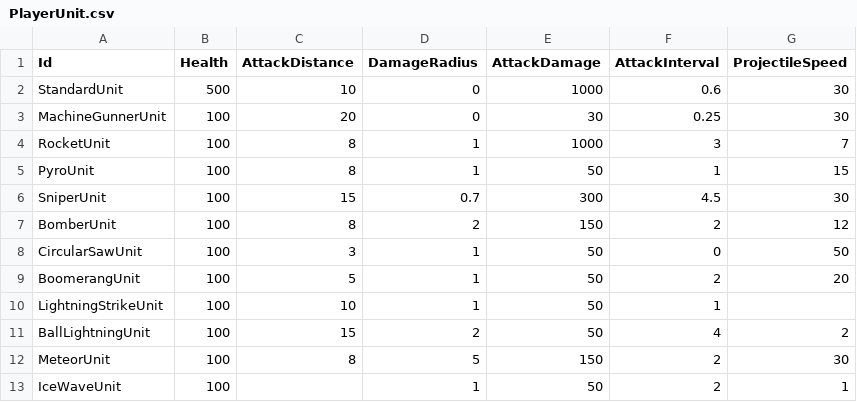
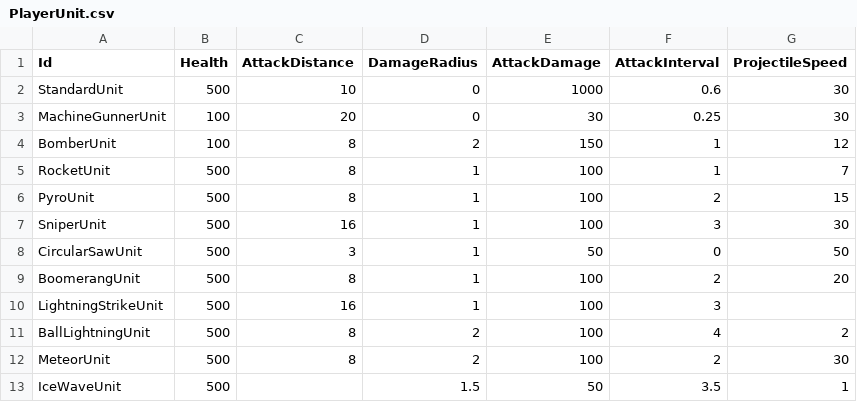
Before and after one commit to KonstantKuz/SuperpowerSquad, a CSV file: Assets/Resources/Configs/PlayerUnit.csv, drawn as a sheet.

```diff
--- a/Assets/Resources/Configs/PlayerUnit.csv
+++ b/Assets/Resources/Configs/PlayerUnit.csv
@@ -3,11 +3,11 @@ StandardUnit,500,10,0,1000,0.6,30
 MachineGunnerUnit,100,20,0,30,0.25,30
-RocketUnit,100,8,1,1000,3,7
-PyroUnit,100,8,1,50,1,15
-SniperUnit,100,15,0.7,300,4.5,30
-BomberUnit,100,8,2,150,2,12
-CircularSawUnit,100,3,1,50,0,50
-BoomerangUnit,100,5,1,50,2,20
-LightningStrikeUnit,100,10,1,50,1,
-BallLightningUnit,100,15,2,50,4,2
-MeteorUnit,100,8,5,150,2,30
-IceWaveUnit,100,,1,50,2,1
+BomberUnit,100,8,2,150,1,12
+RocketUnit,500,8,1,100,1,7
+PyroUnit,500,8,1,100,2,15
+SniperUnit,500,16,1,100,3,30
+CircularSawUnit,500,3,1,50,0,50
+BoomerangUnit,500,8,1,100,2,20
+LightningStrikeUnit,500,16,1,100,3,
+BallLightningUnit,500,8,2,100,4,2
+MeteorUnit,500,8,2,100,2,30
+IceWaveUnit,500,,1.5,50,3.5,1
```
Also changed, not shown: Assets/Resources/Configs/Modifiers.csv, Assets/Resources/Configs/Upgrades.csv, 7 other files.
